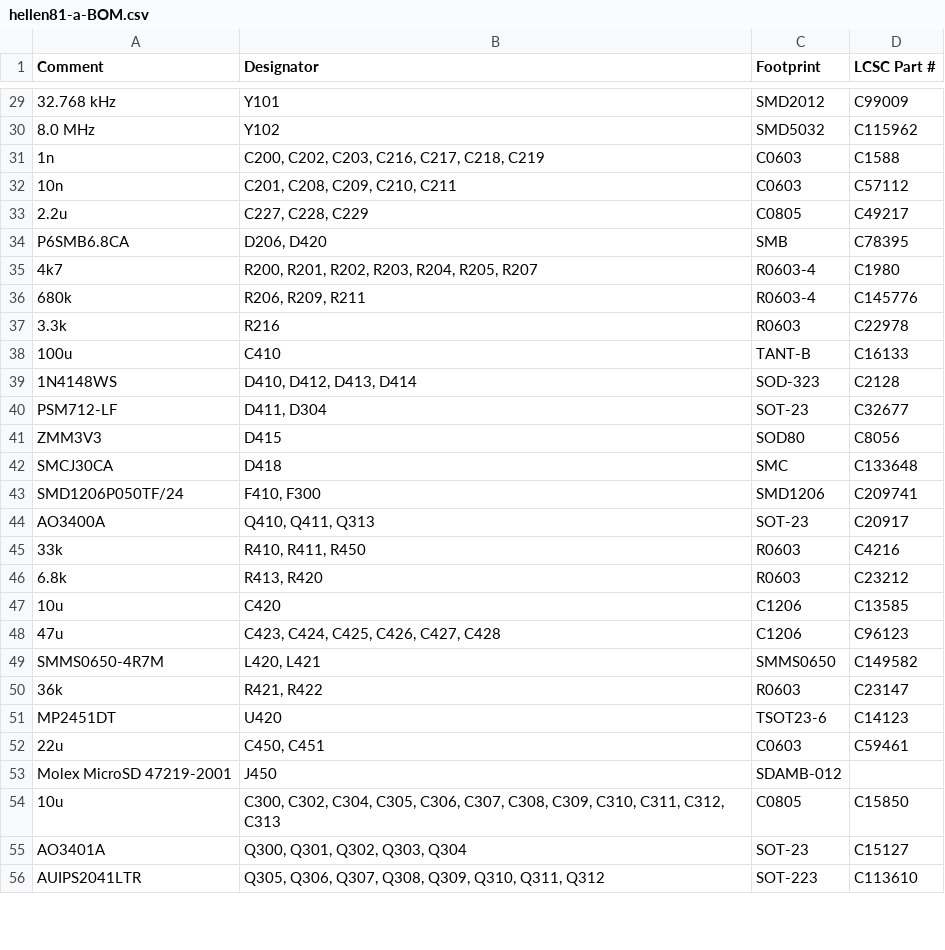
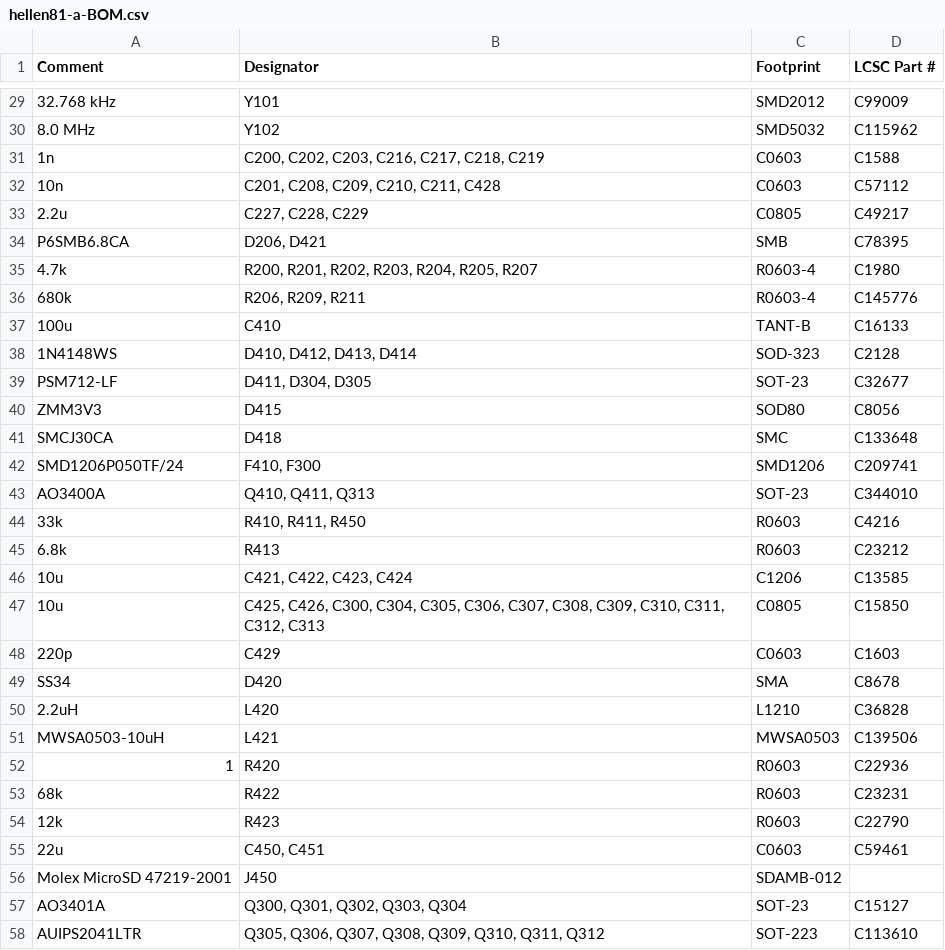
Before and after one commit to andreika-git/hellen81, a CSV file: boards/hellen81-a/board/hellen81-a-BOM.csv, drawn as a sheet; only a part is shown, gaps mark what is left out; the diff covers the shown part only.

```diff
--- a/boards/hellen81-a/board/hellen81-a-BOM.csv
+++ b/boards/hellen81-a/board/hellen81-a-BOM.csv
@@ -31,11 +31,10 @@ Comment,Designator,Footprint,LCSC Part #
 "1n","C200, C202, C203, C216, C217, C218, C219","C0603","C1588"
-"10n","C201, C208, C209, C210, C211","C0603","C57112"
+"10n","C201, C208, C209, C210, C211, C428","C0603","C57112"
 "2.2u","C227, C228, C229","C0805","C49217"
-"P6SMB6.8CA","D206, D420","SMB","C78395"
-"4k7","R200, R201, R202, R203, R204, R205, R207","R0603-4","C1980"
+"P6SMB6.8CA","D206, D421","SMB","C78395"
+"4.7k","R200, R201, R202, R203, R204, R205, R207","R0603-4","C1980"
 "680k","R206, R209, R211","R0603-4","C145776"
-"3.3k","R216","R0603","C22978"
 "100u","C410","TANT-B","C16133"
 "1N4148WS","D410, D412, D413, D414","SOD-323","C2128"
-"PSM712-LF","D411, D304","SOT-23","C32677"
+"PSM712-LF","D411, D304, D305","SOT-23","C32677"
 "ZMM3V3","D415","SOD80","C8056"
@@ -43,13 +42,16 @@ Comment,Designator,Footprint,LCSC Part #
 "SMD1206P050TF/24","F410, F300","SMD1206","C209741"
-"AO3400A","Q410, Q411, Q313","SOT-23","C20917"
+"AO3400A","Q410, Q411, Q313","SOT-23","C344010"
 "33k","R410, R411, R450","R0603","C4216"
-"6.8k","R413, R420","R0603","C23212"
-"10u","C420","C1206","C13585"
-"47u","C423, C424, C425, C426, C427, C428","C1206","C96123"
-"SMMS0650-4R7M","L420, L421","SMMS0650","C149582"
-"36k","R421, R422","R0603","C23147"
-"MP2451DT","U420","TSOT23-6","C14123"
+"6.8k","R413","R0603","C23212"
+"10u","C421, C422, C423, C424","C1206","C13585"
+"10u","C425, C426, C300, C304, C305, C306, C307, C308, C309, C310, C311, C312, C313","C0805","C15850"
+"220p","C429","C0603","C1603"
+"SS34","D420","SMA","C8678"
+"2.2uH","L420","L1210","C36828"
+"MWSA0503-10uH","L421","MWSA0503","C139506"
+"1","R420","R0603","C22936"
+"68k","R422","R0603","C23231"
+"12k","R423","R0603","C22790"
 "22u","C450, C451","C0603","C59461"
 "Molex MicroSD 47219-2001","J450","SDAMB-012",""
-"10u","C300, C302, C304, C305, C306, C307, C308, C309, C310, C311, C312, C313","C0805","C15850"
 "AO3401A","Q300, Q301, Q302, Q303, Q304","SOT-23","C15127"
```
Also changed, not shown: 5 added rows, 3 removed rows, 1 moved row and 12 edited cells elsewhere in this file, boards/hellen81-a/board/hellen81-a-CPL.csv, boards/hellen81-a/frame/81-BOM.csv, 32 other files.
